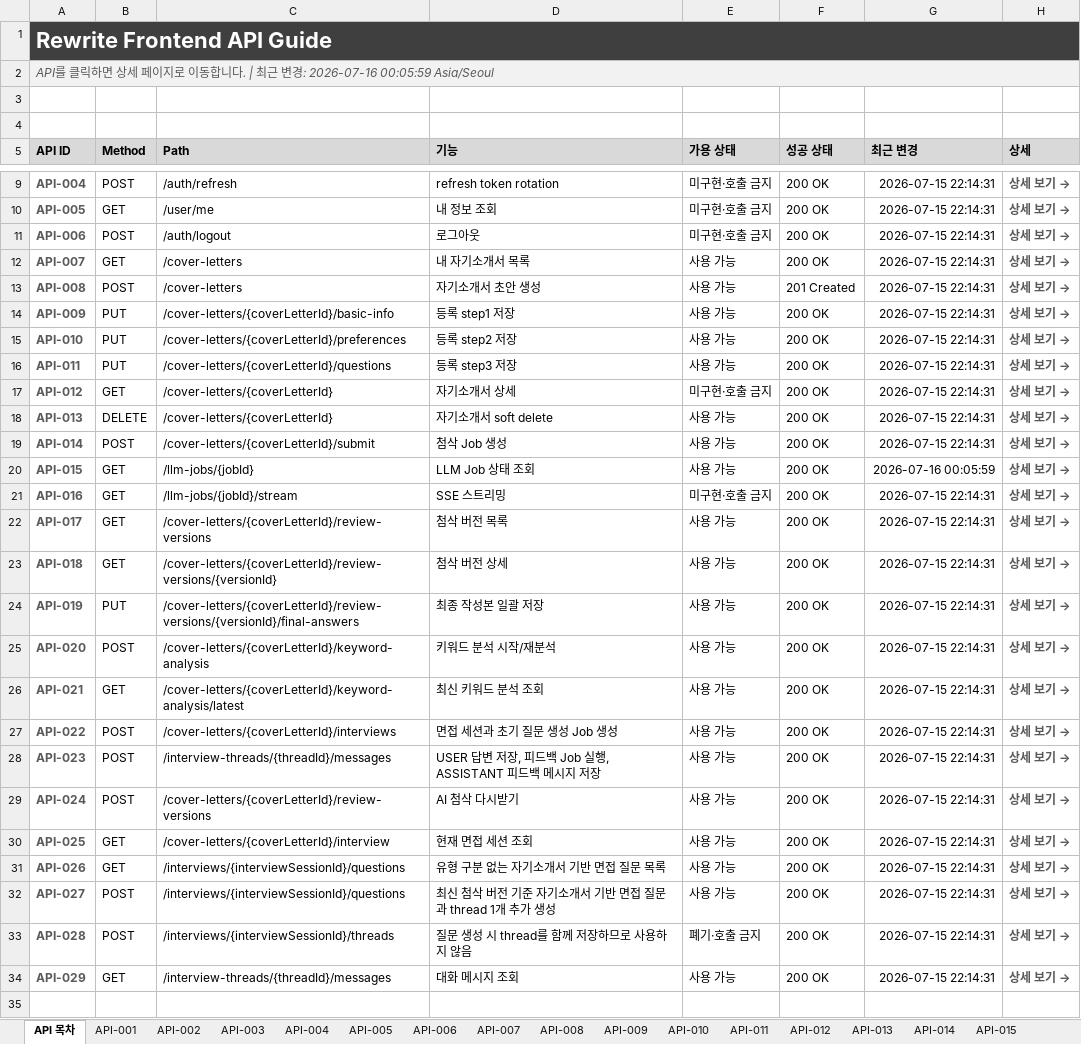
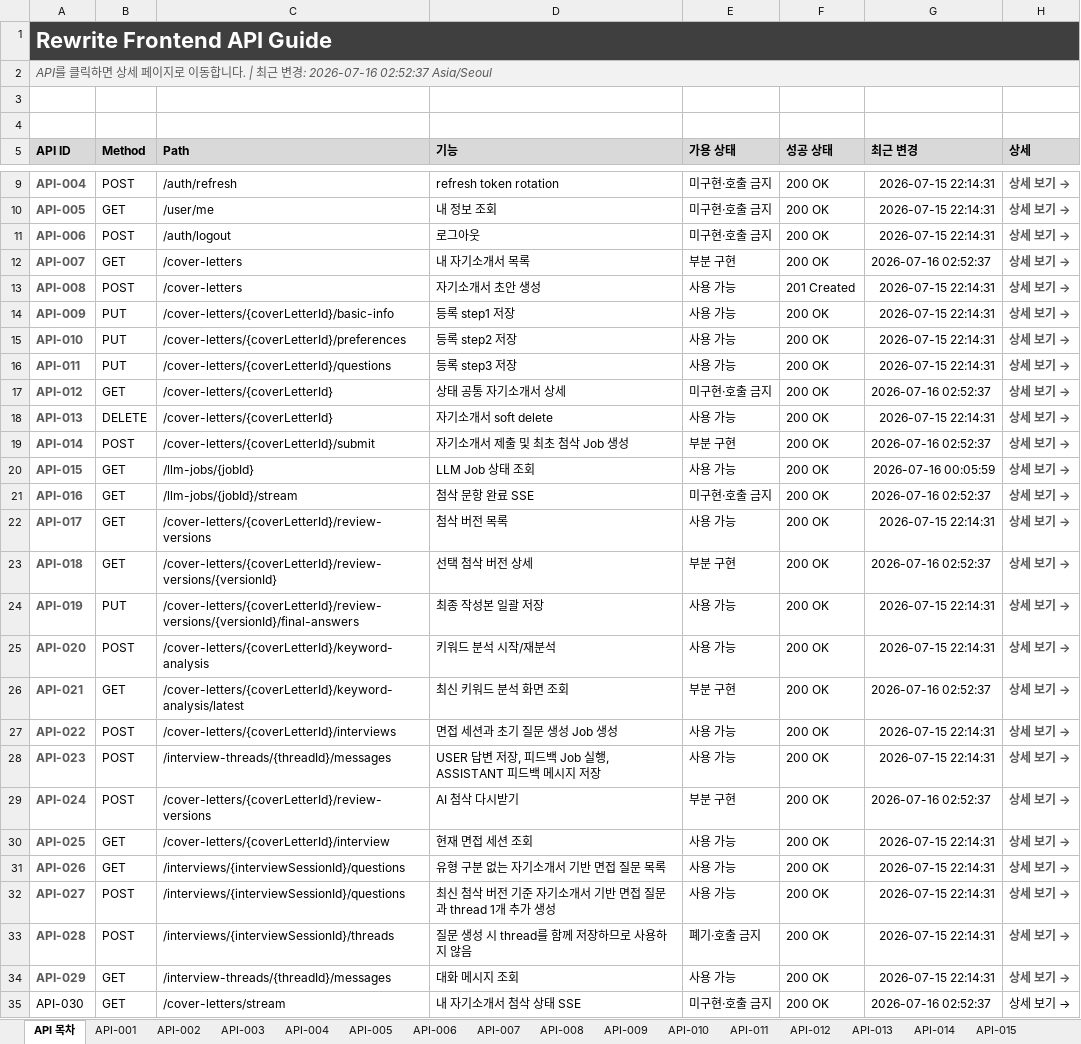
Before and after one commit to Rewrite-Team/Rewrite-BE, an Excel workbook: docs/api/rewrite-api-documentation.xlsx, sheet API 목차, drawn as a sheet; only a part is shown, gaps mark what is left out; values as stored, in another font and other column widths than the file's, no borders; table styles not drawn; the diff names each change by its address in the sheet, - before the commit and + after, or states it on an @@ line.

```diff
--- a/docs/api/rewrite-api-documentation.xlsx (sheet API 목차)
+++ b/docs/api/rewrite-api-documentation.xlsx (sheet API 목차)
-A2 (API ID): …변경: 2026-07-16 00:05:59 Asia/Seoul
+A2 (API ID): …변경: 2026-07-16 02:52:37 Asia/Seoul
-E12 (가용 상태): 사용 가능
+E12 (가용 상태): 부분 구현
-G12 (최근 변경): 2026-07-15 22:14:31
+G12 (최근 변경): 2026-07-16 02:52:37
-D17 (기능): 자기소개서 상세
+D17 (기능): 상태 공통 자기소개서 상세
-G17 (최근 변경): 2026-07-15 22:14:31
+G17 (최근 변경): 2026-07-16 02:52:37
-D19 (기능): 첨삭 Job 생성
+D19 (기능): 자기소개서 제출 및 최초 첨삭 Job 생성
-E19 (가용 상태): 사용 가능
+E19 (가용 상태): 부분 구현
-G19 (최근 변경): 2026-07-15 22:14:31
+G19 (최근 변경): 2026-07-16 02:52:37
-D21 (기능): SSE 스트리밍
+D21 (기능): 첨삭 문항 완료 SSE
-G21 (최근 변경): 2026-07-15 22:14:31
+G21 (최근 변경): 2026-07-16 02:52:37
-D23 (기능): 첨삭 버전 상세
+D23 (기능): 선택 첨삭 버전 상세
-E23 (가용 상태): 사용 가능
+E23 (가용 상태): 부분 구현
-G23 (최근 변경): 2026-07-15 22:14:31
+G23 (최근 변경): 2026-07-16 02:52:37
-D26 (기능): 최신 키워드 분석 조회
+D26 (기능): 최신 키워드 분석 화면 조회
-E26 (가용 상태): 사용 가능
+E26 (가용 상태): 부분 구현
-G26 (최근 변경): 2026-07-15 22:14:31
+G26 (최근 변경): 2026-07-16 02:52:37
-E29 (가용 상태): 사용 가능
+E29 (가용 상태): 부분 구현
-G29 (최근 변경): 2026-07-15 22:14:31
+G29 (최근 변경): 2026-07-16 02:52:37
+row 35: API-030 | GET | /cover-letters/stream | 내 자기소개서 첨삭 상태 SSE | 미구현·호출 금지 | 200 OK | 2026-07-16 02:52:37 | 상세 보기 →
```
Also changed, not shown: sheet API-012, sheet API-018, sheet API-007, sheet API-021, sheet API-024, sheet API-014, 1 more sheet, other sheet tabs, 14 other files.
